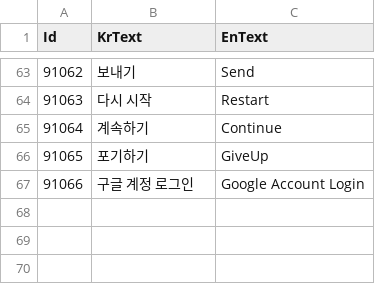
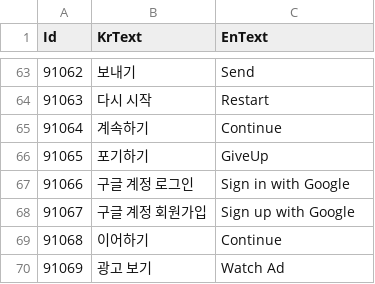
Before and after one commit to TeamCreams/FallingRocks, a CSV file: Client/Assets/@Resources/Data/ExcelData/GameLanguageData.csv, drawn as a sheet; only a part is shown, gaps mark what is left out.

Commit message:
[client] 언어 수정

```diff
--- a/Client/Assets/@Resources/Data/ExcelData/GameLanguageData.csv
+++ b/Client/Assets/@Resources/Data/ExcelData/GameLanguageData.csv
@@ -66,2 +66,5 @@ Id,KrText,EnText
 91065,포기하기,GiveUp
-91066,구글 계정 로그인,Google Account Login
+91066,구글 계정 로그인,Sign in with Google
+91067,구글 계정 회원가입,Sign up with Google
+91068,이어하기,Continue
+91069,광고 보기,Watch Ad
```
Also changed, not shown: Client/Assets/@Resources/Data/ExcelData/._GameLanguageData.csv, 10 other files.
